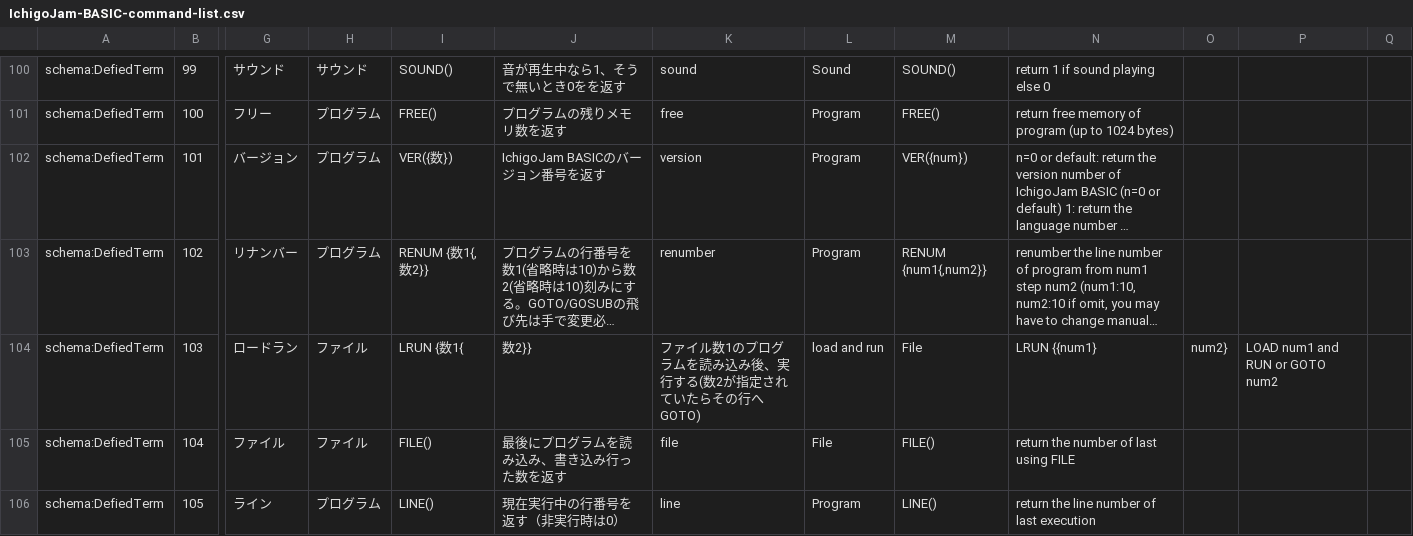
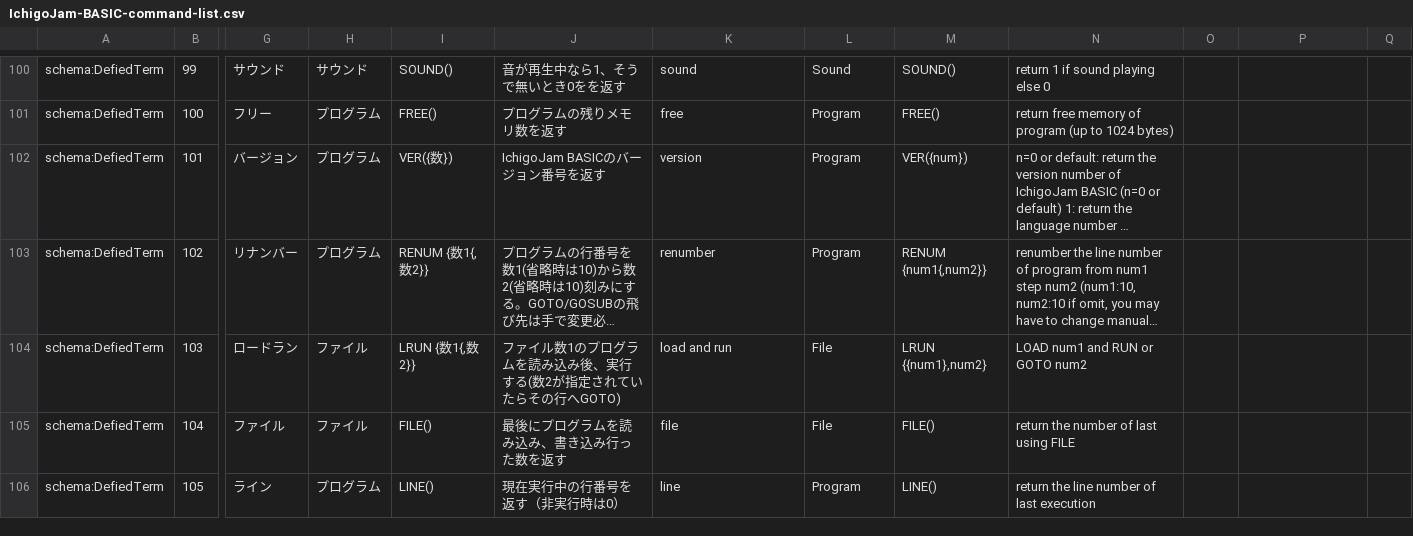
Before and after one commit to IchigoJam/doc, a CSV file: IchigoJam-BASIC-command-list.csv, drawn as a sheet; only a part is shown, gaps mark what is left out; long unchanged cells end in …; the diff names each change by its address in the sheet, - before the commit and + after, or states it on an @@ line.

Commit message:
fixed LRUN

```diff
--- a/IchigoJam-BASIC-command-list.csv
+++ b/IchigoJam-BASIC-command-list.csv
-I104: LRUN {数1{
+I104: LRUN {数1{,数2}}
-J104: 数2}}
+J104: ファイル数1のプログラムを読み込み後、実行する(数2が指定されていたらその行へGOTO)
-K104: ファイル数1のプログラムを読み込み後、実行する(数2が指定されていたらその行へGOTO)
+K104: load and run
-L104: load and run
+L104: File
-M104: File
+M104: LRUN {{num1},num2}
-N104: LRUN {{num1}
+N104: LOAD num1 and RUN or GOTO num2
-O104: num2}
+O104: (empty)
-P104: LOAD num1 and RUN or GOTO num2
+P104: (empty)
```
